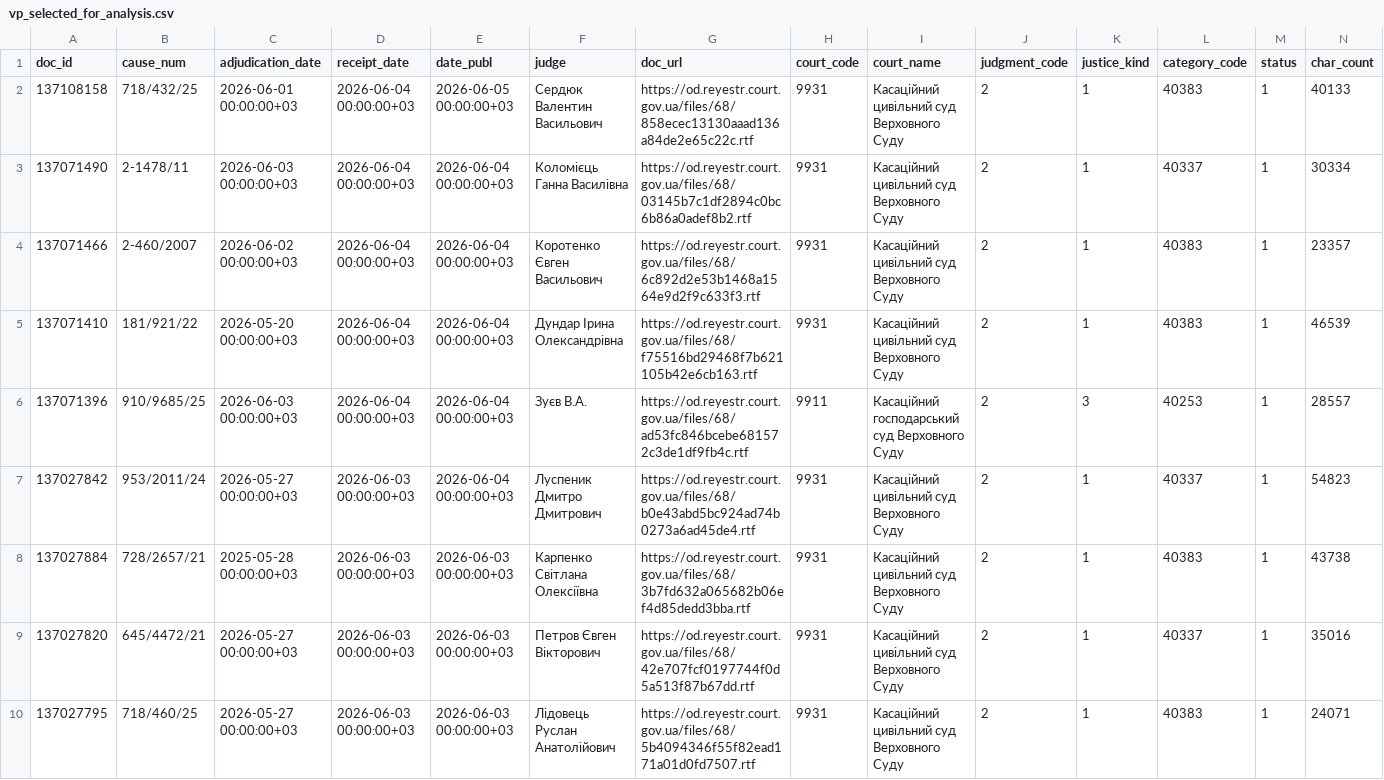
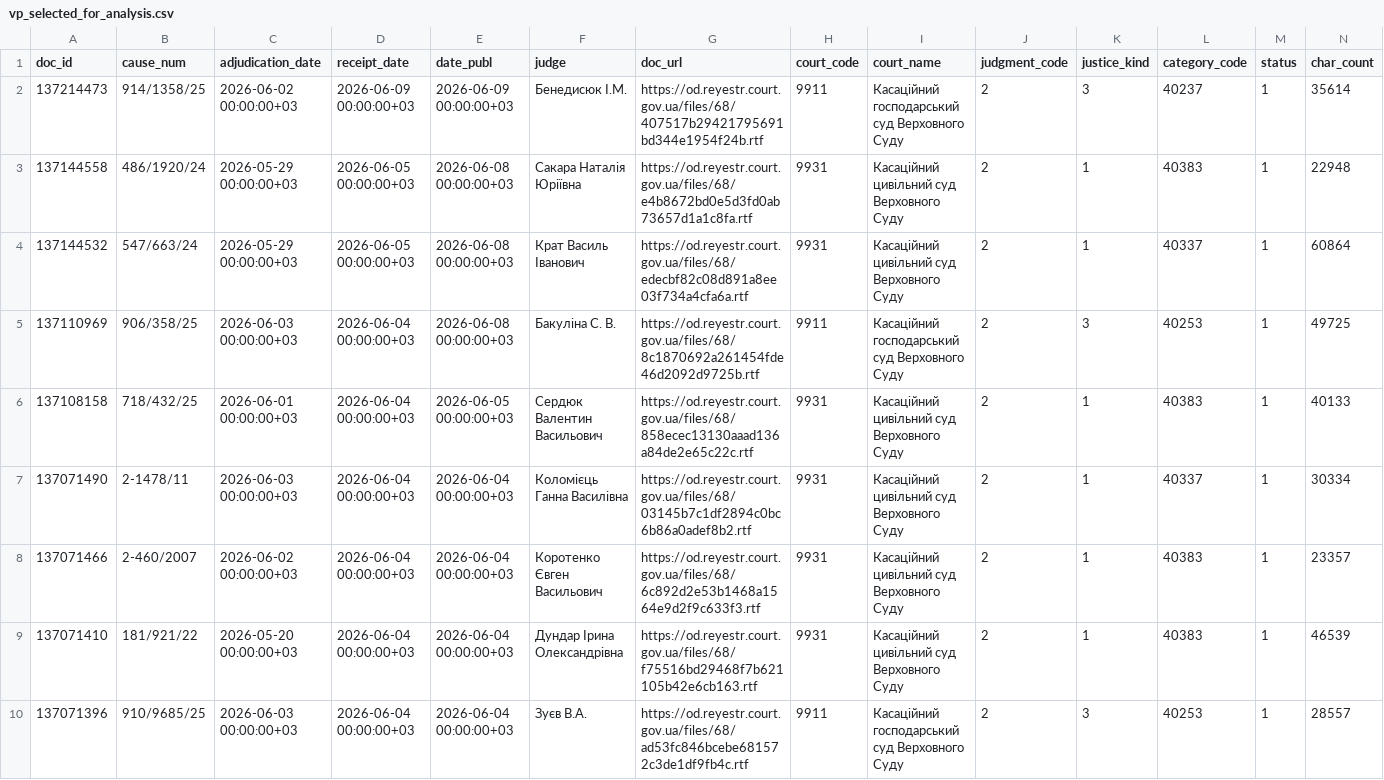
Before and after one commit to apryshchepchuk/VS-legal-digest, a CSV file: data/interim/vp_selected_for_analysis.csv, drawn as a sheet; only a part is shown; the shorter side is filled out with more unchanged rows; rows hold the shown columns only; the diff names each change by its address in the sheet, - before the commit and + after, or states it on an @@ line.

```diff
--- a/data/interim/vp_selected_for_analysis.csv
+++ b/data/interim/vp_selected_for_analysis.csv
+row 2: 137214473 | 914/1358/25 | 2026-06-02 00:00:00+03 | 2026-06-09 00:00:00+03 | 2026-06-09 00:00:00+03 | Бенедисюк I.М. | https://od.reyestr.court.gov.ua/files/68/407517b29421795691bd344e1954f24b.rtf | 9911 | Касаційний господарський суд Верховного Суду | 2 | 3 | 40237 | 1 | 35614
+row 3: 137144558 | 486/1920/24 | 2026-05-29 00:00:00+03 | 2026-06-05 00:00:00+03 | 2026-06-08 00:00:00+03 | Сакара Наталія Юріївна | https://od.reyestr.court.gov.ua/files/68/e4b8672bd0e5d3fd0ab73657d1a1c8fa.rtf | 9931 | Касаційний цивільний суд Верховного Суду | 2 | 1 | 40383 | 1 | 22948
+row 4: 137144532 | 547/663/24 | 2026-05-29 00:00:00+03 | 2026-06-05 00:00:00+03 | 2026-06-08 00:00:00+03 | Крат Василь Іванович | https://od.reyestr.court.gov.ua/files/68/edecbf82c08d891a8ee03f734a4cfa6a.rtf | 9931 | Касаційний цивільний суд Верховного Суду | 2 | 1 | 40337 | 1 | 60864
+row 5: 137110969 | 906/358/25 | 2026-06-03 00:00:00+03 | 2026-06-04 00:00:00+03 | 2026-06-08 00:00:00+03 | Бакуліна С. В. | https://od.reyestr.court.gov.ua/files/68/8c1870692a261454fde46d2092d9725b.rtf | 9911 | Касаційний господарський суд Верховного Суду | 2 | 3 | 40253 | 1 | 49725
```
Also changed, not shown: data/interim/vp_candidates.csv, data/interim/vp_excluded_appellate_admin.csv, 9 other files.
